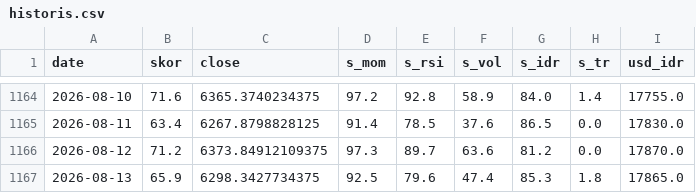
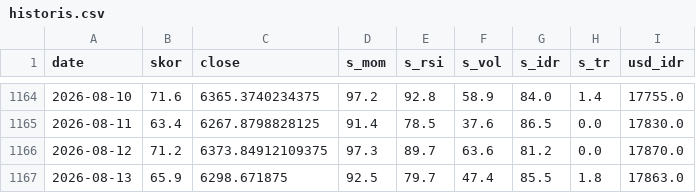
Before and after one commit to SecretivePloter/ihsg-fear-greed, a CSV file: data/historis.csv, drawn as a sheet; only a part is shown, gaps mark what is left out.

```diff
--- a/data/historis.csv
+++ b/data/historis.csv
@@ -1166,2 +1166,2 @@ date,skor,close,s_mom,s_rsi,s_vol,s_idr,s_tr,usd_idr
 2026-08-12,71.2,6373.84912109375,97.3,89.7,63.6,81.2,0.0,17870.0
-2026-08-13,65.9,6298.3427734375,92.5,79.6,47.4,85.3,1.8,17865.0
+2026-08-13,65.9,6298.671875,92.5,79.7,47.4,85.5,1.8,17863.0
```
